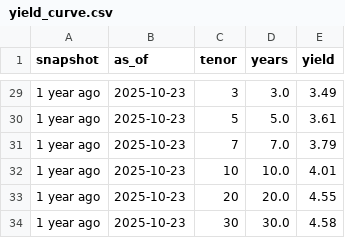
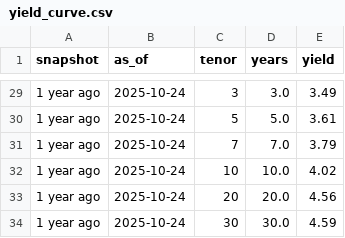
Before and after one commit to martinogie/macro-markets-dashboard, a CSV file: data/yield_curve.csv, drawn as a sheet; only a part is shown, gaps mark what is left out; the diff covers the shown part only; the diff names each change by its address in the sheet, - before the commit and + after, or states it on an @@ line.

```diff
--- a/data/yield_curve.csv
+++ b/data/yield_curve.csv
-B29:B34 (as_of): 2025-10-23
+B29:B34 (as_of): 2025-10-24
-E32 (yield): 4.01
+E32 (yield): 4.02
-E33 (yield): 4.55
+E33 (yield): 4.56
-E34 (yield): 4.58
+E34 (yield): 4.59
```
Also changed, not shown: 50 edited cells elsewhere in this file, data/kpis.csv, 2 other files.
